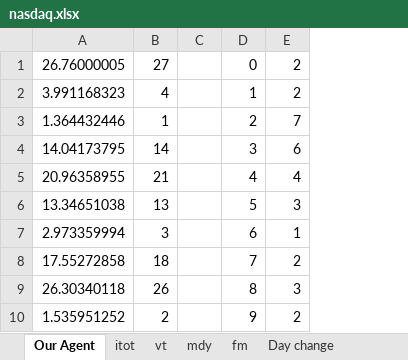
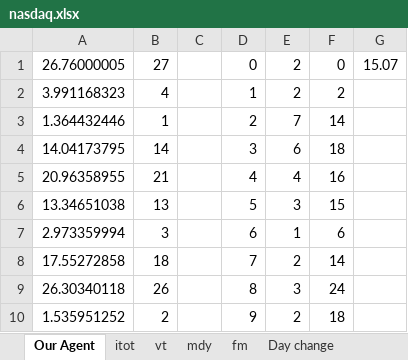
Before and after one commit to cohenguy1/OptimalStoppingRule, an Excel workbook: OptimalStoppingRule/InvestmentsRandomVectorsGenerator/nasdaq.xlsx, sheet Our Agent, drawn as a sheet; only a part is shown; values as stored, in another font and other column widths than the file's, no borders; charts and pictures not drawn; the diff names each change by its address in the sheet, - before the commit and + after, or states it on an @@ line.

```diff
--- a/OptimalStoppingRule/InvestmentsRandomVectorsGenerator/nasdaq.xlsx (sheet Our Agent)
+++ b/OptimalStoppingRule/InvestmentsRandomVectorsGenerator/nasdaq.xlsx (sheet Our Agent)
+column F, rows 1-10: 0 | 2 | 14 | 18 | 16 | 15 | 6 | 14 | 24 | 18
+column G, row 1: 15.07
```
Also changed, not shown: charts or pictures, 6 other files.
